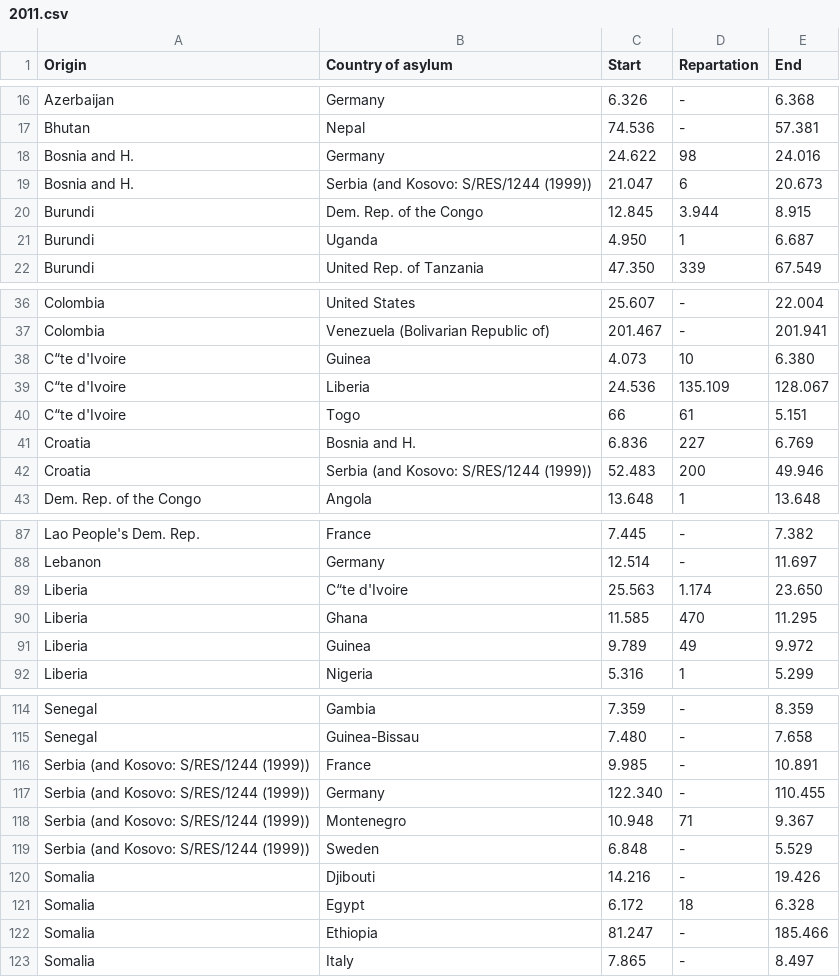
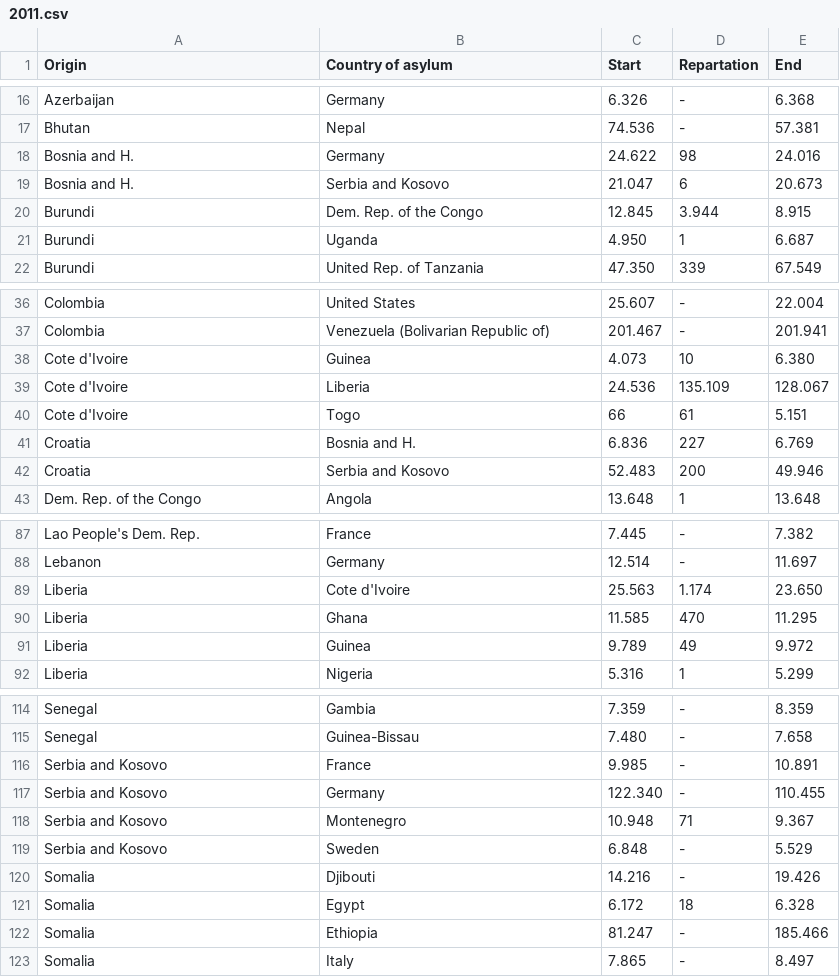
Before and after one commit to jj1993/refugees-visualisation, a CSV file: data/cleaned_data/2011.csv, drawn as a sheet; only a part is shown, gaps mark what is left out; the diff names each change by its address in the sheet, - before the commit and + after, or states it on an @@ line.

```diff
--- a/data/cleaned_data/2011.csv
+++ b/data/cleaned_data/2011.csv
-B19 (Country of asylum): Serbia (and Kosovo: S/RES/1244 (1999))
+B19 (Country of asylum): Serbia and Kosovo
-A38:A40 (Origin): C“te d'Ivoire
+A38:A40 (Origin): Cote d'Ivoire
-B42 (Country of asylum): Serbia (and Kosovo: S/RES/1244 (1999))
+B42 (Country of asylum): Serbia and Kosovo
-B89 (Country of asylum): C“te d'Ivoire
+B89 (Country of asylum): Cote d'Ivoire
-A116:A119 (Origin): Serbia (and Kosovo: S/RES/1244 (1999))
+A116:A119 (Origin): Serbia and Kosovo
```
Also changed, not shown: data/cleaned_data/2010.csv, data/cleaned_data/2011color.csv, 33 other files.
